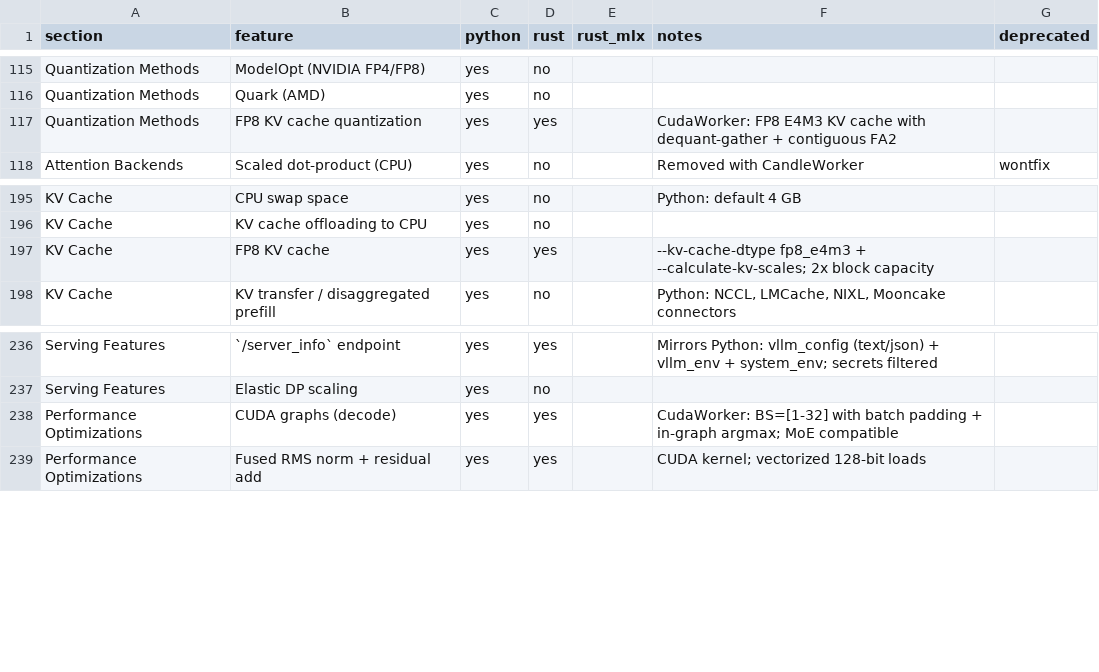
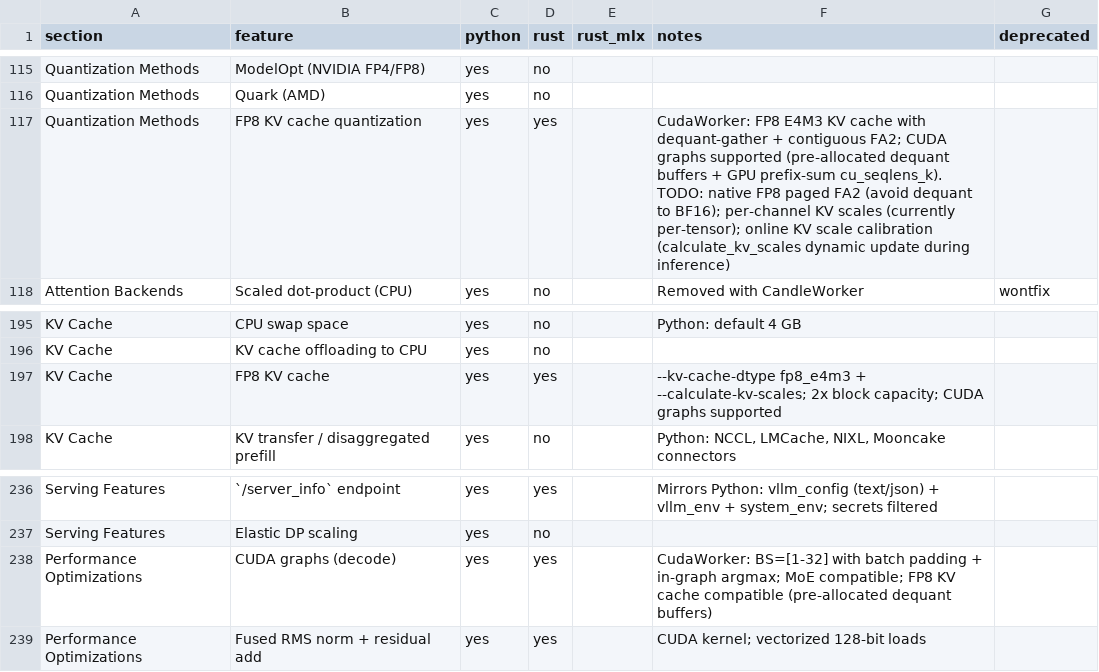
Before and after one commit to starpit/vllm, a CSV file: vllm-rs/crates/vllm-parity/parity.csv, drawn as a sheet; only a part is shown, gaps mark what is left out.

```diff
--- a/vllm-rs/crates/vllm-parity/parity.csv
+++ b/vllm-rs/crates/vllm-parity/parity.csv
@@ -116,3 +116,3 @@ Quantization Methods,ModelOpt (NVIDIA FP4/FP8),yes,no,,,
 Quantization Methods,Quark (AMD),yes,no,,,
-Quantization Methods,FP8 KV cache quantization,yes,yes,,CudaWorker: FP8 E4M3 KV cache with dequant-gather + contiguous FA2,
+Quantization Methods,FP8 KV cache quantization,yes,yes,,CudaWorker: FP8 E4M3 KV cache with dequant-gather + contiguous FA2; CUDA graphs supported (pre-allocated dequant buffers + GPU prefix-sum cu_seqlens_k). TODO: native FP8 paged FA2 (avoid dequant to BF16); per-channel KV scales (currently per-tensor); online KV scale calibration (calculate_kv_scales dynamic update during inference),
 Attention Backends,Scaled dot-product (CPU),yes,no,,Removed with CandleWorker,wontfix
@@ -196,3 +196,3 @@ KV Cache,CPU swap space,yes,no,,Python: default 4 GB,
 KV Cache,KV cache offloading to CPU,yes,no,,,
-KV Cache,FP8 KV cache,yes,yes,,--kv-cache-dtype fp8_e4m3 + --calculate-kv-scales; 2x block capacity,
+KV Cache,FP8 KV cache,yes,yes,,--kv-cache-dtype fp8_e4m3 + --calculate-kv-scales; 2x block capacity; CUDA graphs supported,
 KV Cache,KV transfer / disaggregated prefill,yes,no,,"Python: NCCL, LMCache, NIXL, Mooncake connectors",
@@ -237,3 +237,3 @@ Serving Features,`/server_info` endpoint,yes,yes,,Mirrors Python: vllm_config (t
 Serving Features,Elastic DP scaling,yes,no,,,
-Performance Optimizations,CUDA graphs (decode),yes,yes,,CudaWorker: BS=[1-32] with batch padding + in-graph argmax; MoE compatible,
+Performance Optimizations,CUDA graphs (decode),yes,yes,,CudaWorker: BS=[1-32] with batch padding + in-graph argmax; MoE compatible; FP8 KV cache compatible (pre-allocated dequant buffers),
 Performance Optimizations,Fused RMS norm + residual add,yes,yes,,CUDA kernel; vectorized 128-bit loads,
```
Also changed, not shown: 10 other files.
